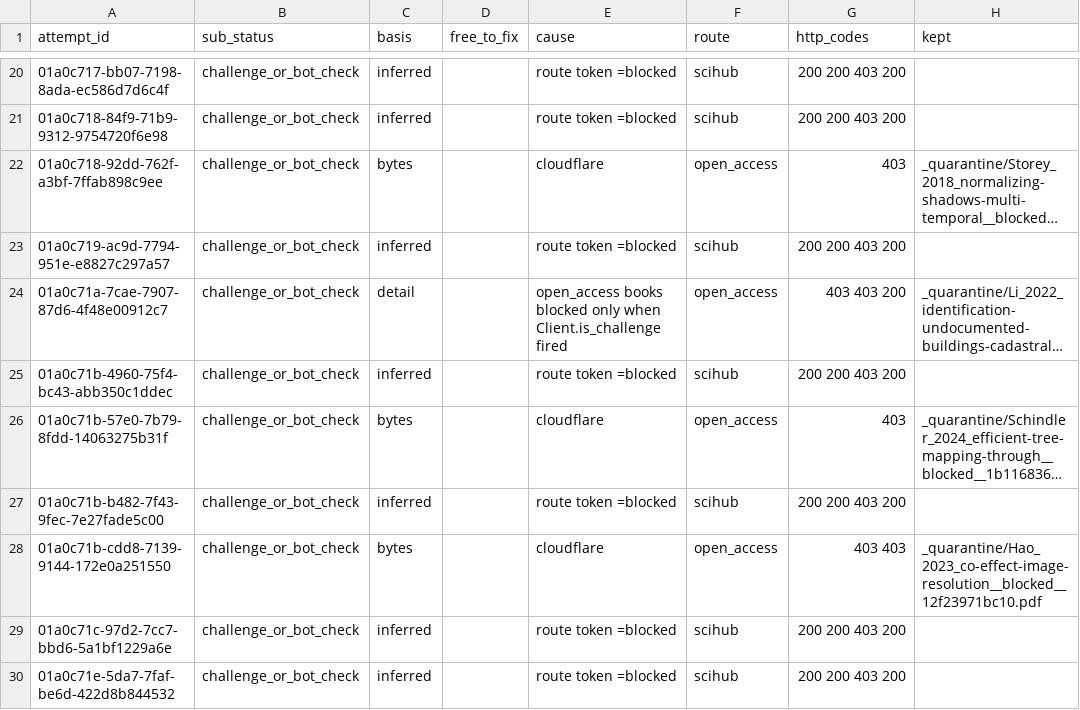
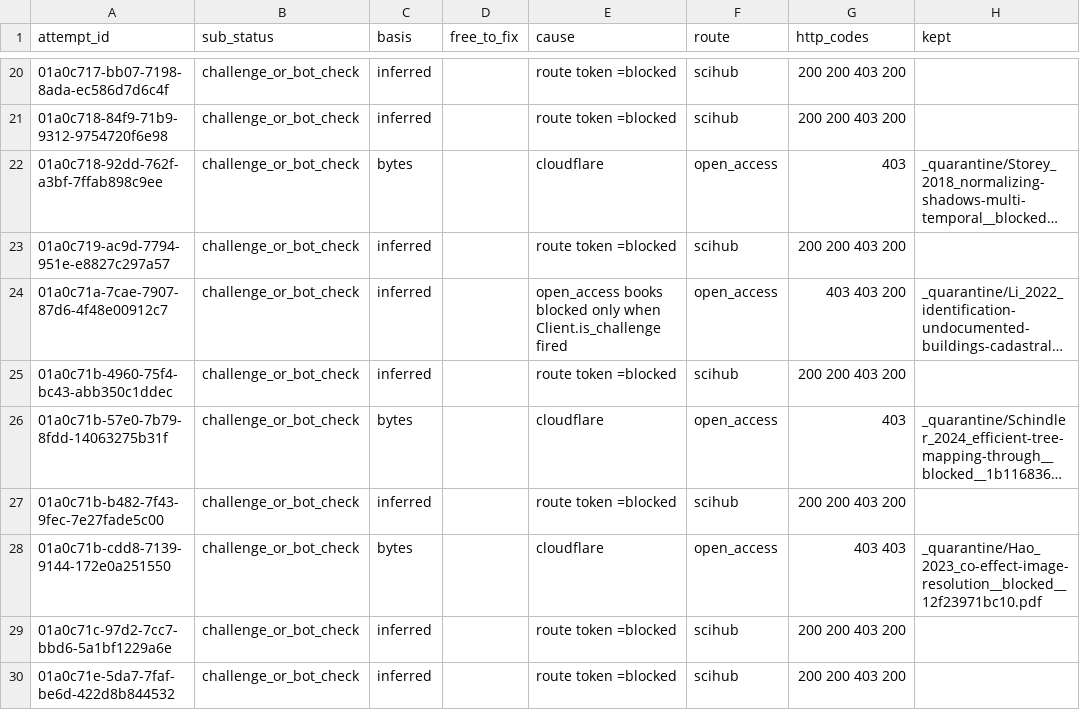
Before and after one commit to Kameron-Eck/edmonds-treedata, a CSV file: phase4/qc/litkb_acq_probe_blocked.csv, drawn as a sheet; only a part is shown, gaps mark what is left out; long unchanged cells end in …; the diff names each change by its address in the sheet, - before the commit and + after, or states it on an @@ line.

```diff
--- a/phase4/qc/litkb_acq_probe_blocked.csv
+++ b/phase4/qc/litkb_acq_probe_blocked.csv
-C24 (basis): detail
+C24 (basis): inferred
```
Also changed, not shown: 12 other files.
